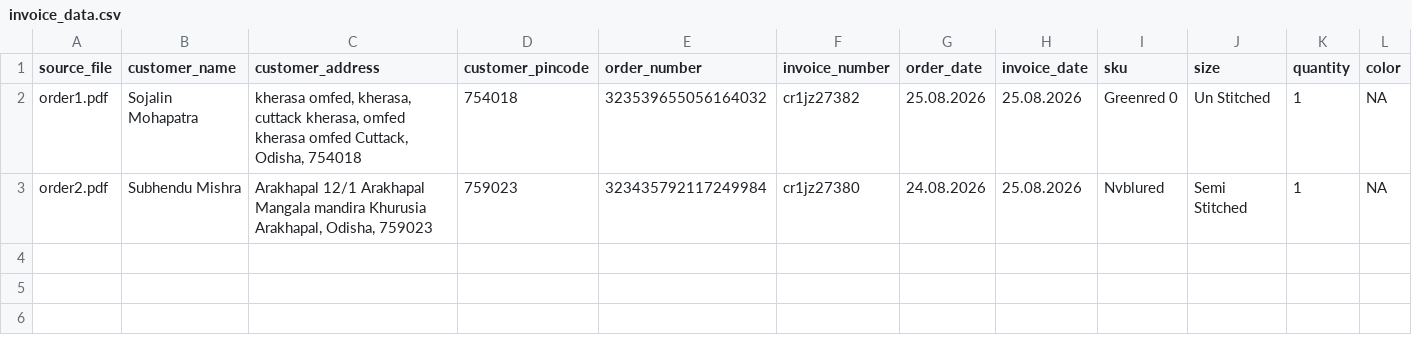
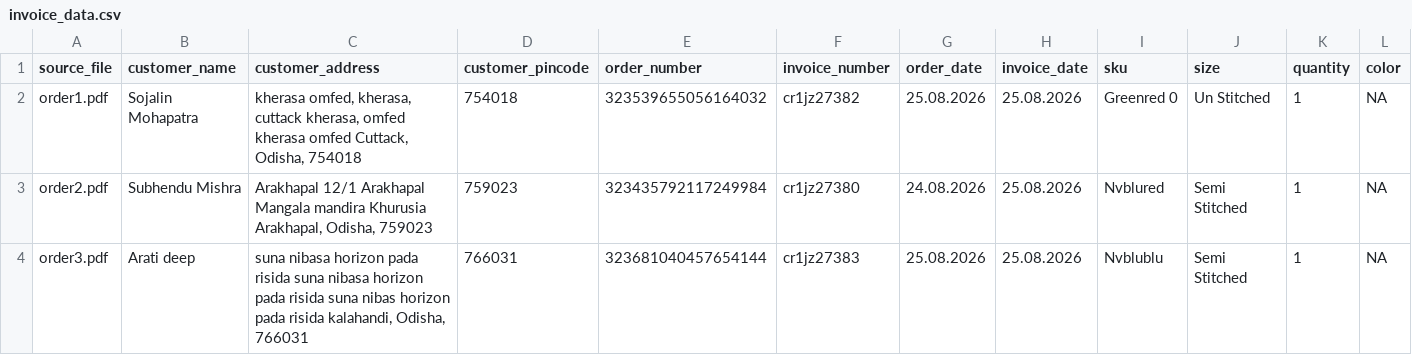
Before and after one commit to Aramaan/Meesho-Seller-Utilities, a CSV file: Tabular_data/invoice_data.csv, drawn as a sheet; only a part is shown; rows hold the shown columns only; the diff names each change by its address in the sheet, - before the commit and + after, or states it on an @@ line.

```diff
--- a/Tabular_data/invoice_data.csv
+++ b/Tabular_data/invoice_data.csv
+row 4: order3.pdf | Arati deep | suna nibasa horizon pada risida suna nibasa horizon pada risida suna nibas horizon pada risida kalahandi, Odisha, 766031 | 766031 | 323681040457654144 | cr1jz27383 | 25.08.2026 | 25.08.2026 | Nvblublu | Semi Stitched | 1 | NA
```
Also changed, not shown: 6 other files.
